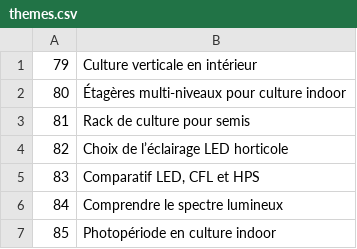
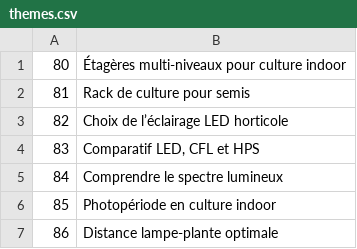
Before and after one commit to cloviskill/web, a CSV file: themes.csv, drawn as a sheet; only a part is shown; the shorter side is filled out with more unchanged rows; the diff names each change by its address in the sheet, - before the commit and + after, or states it on an @@ line.

Commit message:
Add blog293.html - theme 79

```diff
--- a/themes.csv
+++ b/themes.csv
-row 1: 79 | Culture verticale en intérieur
```
Also changed, not shown: 1 other file.
